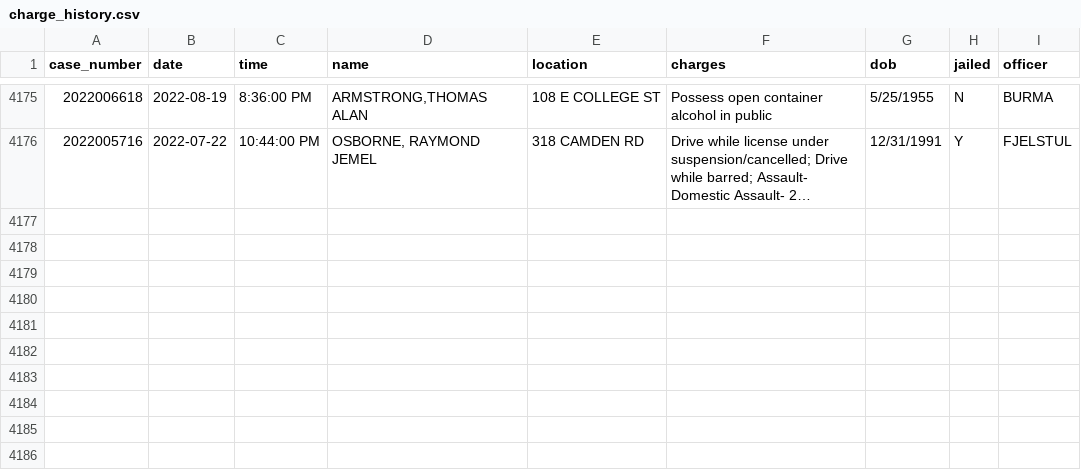
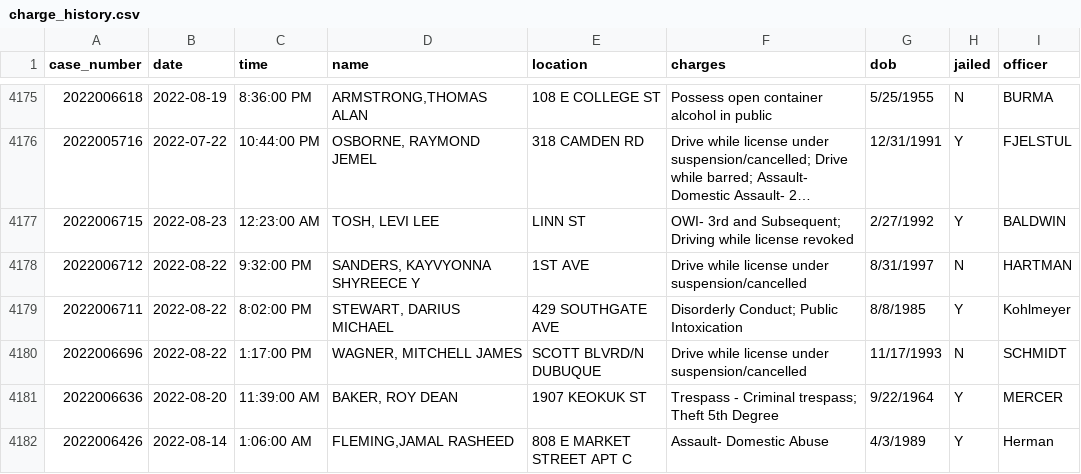
Before and after one commit to andrew-couch/ICBarTweeter, a CSV file: Data/charge_history.csv, drawn as a sheet; only a part is shown, gaps mark what is left out; long unchanged cells end in …; the diff names each change by its address in the sheet, - before the commit and + after, or states it on an @@ line.

```diff
--- a/Data/charge_history.csv
+++ b/Data/charge_history.csv
+row 4177: 2022006715 | 2022-08-23 | 12:23:00 AM | TOSH, LEVI LEE | LINN ST | OWI- 3rd and Subsequent; Driving while license revoked | 2/27/1992 | Y | BALDWIN
+row 4178: 2022006712 | 2022-08-22 | 9:32:00 PM | SANDERS, KAYVYONNA SHYREECE Y | 1ST AVE | Drive while license under suspension/cancelled | 8/31/1997 | N | HARTMAN
+row 4179: 2022006711 | 2022-08-22 | 8:02:00 PM | STEWART, DARIUS MICHAEL | 429 SOUTHGATE AVE | Disorderly Conduct; Public Intoxication | 8/8/1985 | Y | Kohlmeyer
+row 4180: 2022006696 | 2022-08-22 | 1:17:00 PM | WAGNER, MITCHELL JAMES | SCOTT BLVRD/N DUBUQUE | Drive while license under suspension/cancelled | 11/17/1993 | N | SCHMIDT
+row 4181: 2022006636 | 2022-08-20 | 11:39:00 AM | BAKER, ROY DEAN | 1907 KEOKUK ST | Trespass - Criminal trespass; Theft 5th Degree | 9/22/1964 | Y | MERCER
+row 4182: 2022006426 | 2022-08-14 | 1:06:00 AM | FLEMING,JAMAL RASHEED | 808 E MARKET STREET APT C | Assault- Domestic Abuse | 4/3/1989 | Y | Herman
```
